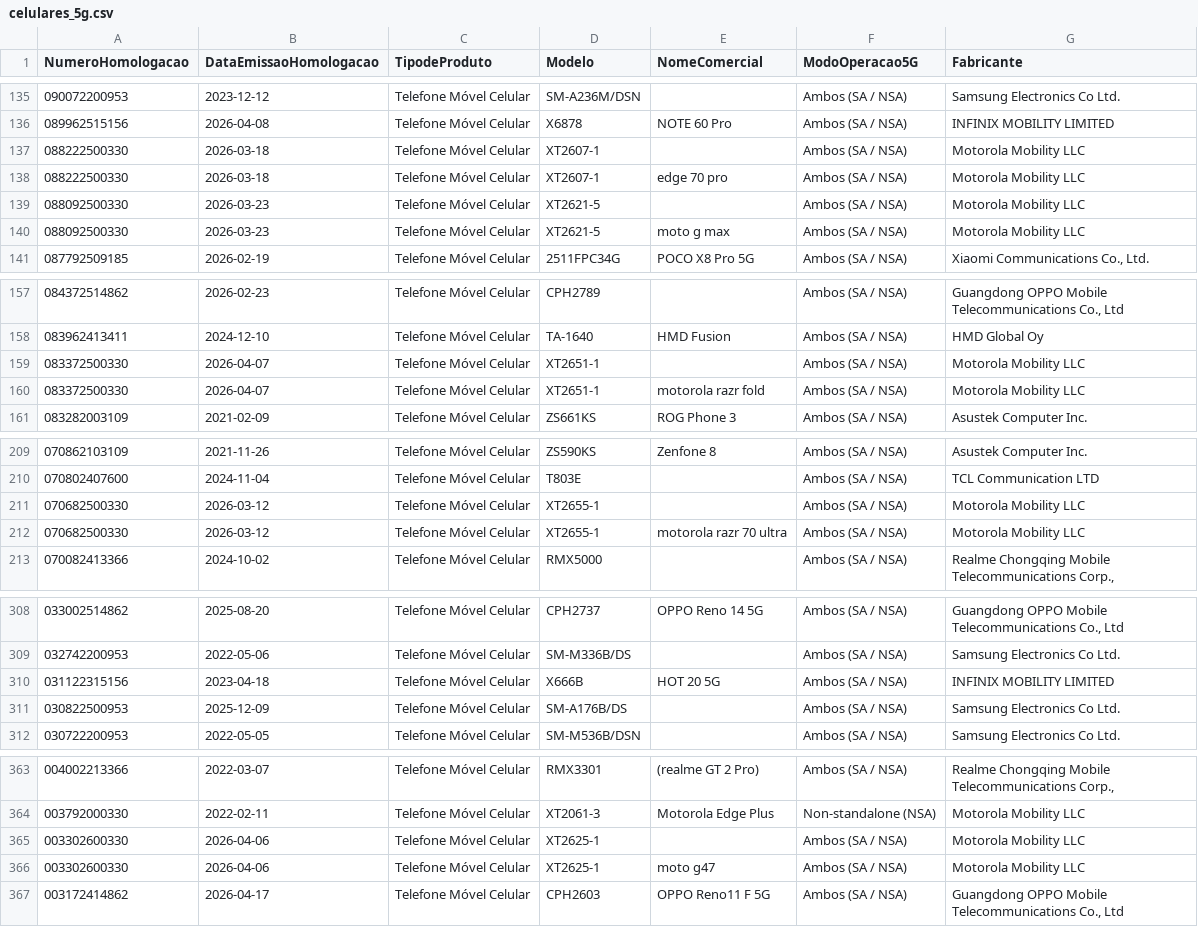
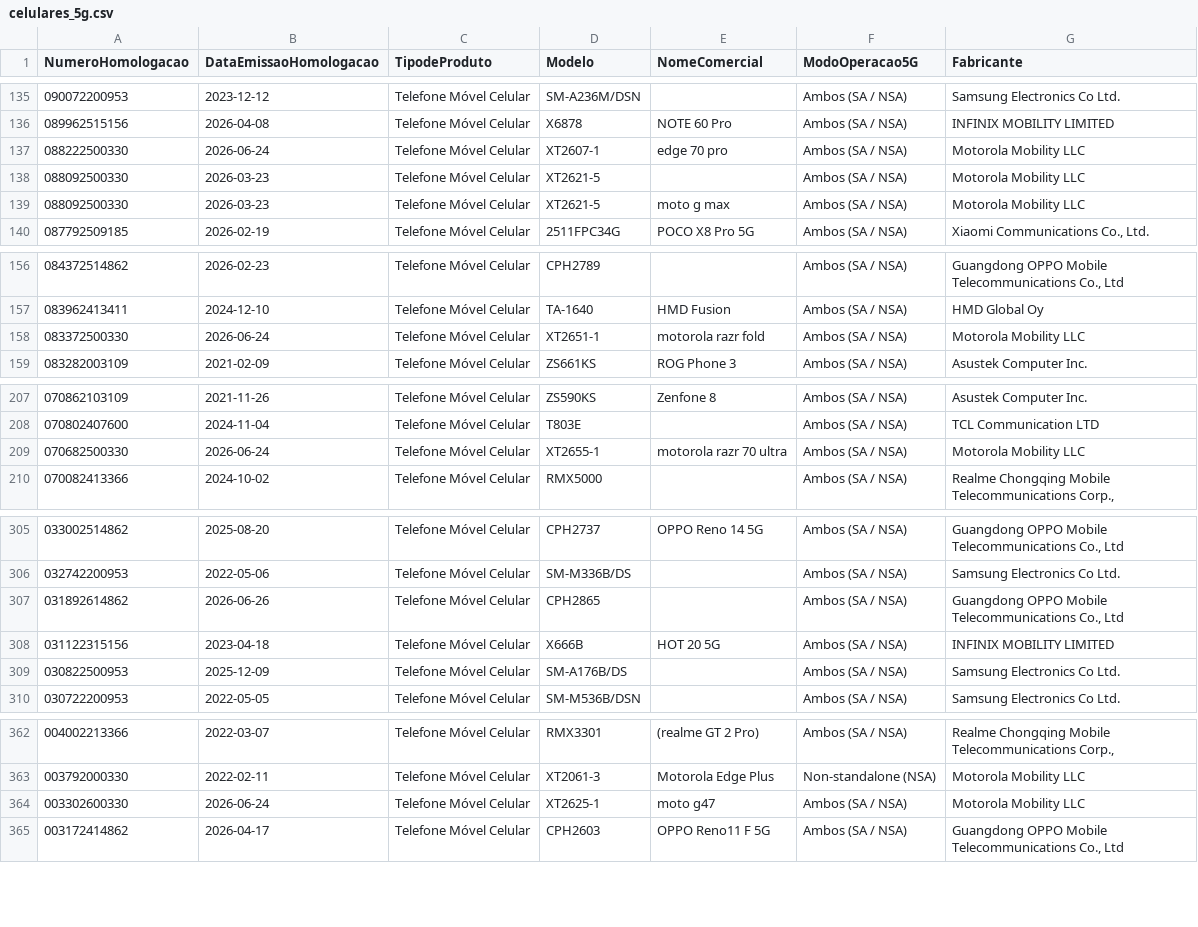
Before and after one commit to HuijieL/anatel-monitor, a CSV file: data/celulares_5g.csv, drawn as a sheet; only a part is shown, gaps mark what is left out; the diff covers the shown part only.

```diff
--- a/data/celulares_5g.csv
+++ b/data/celulares_5g.csv
@@ -136,4 +136,3 @@ NumeroHomologacao;DataEmissaoHomologacao;TipodeProduto;Modelo;NomeComercial;Modo
 089962515156;2026-04-08;Telefone Móvel Celular;X6878;NOTE 60 Pro;Ambos (SA / NSA);INFINIX MOBILITY LIMITED
-088222500330;2026-03-18;Telefone Móvel Celular;XT2607-1;;Ambos (SA / NSA);Motorola Mobility LLC
-088222500330;2026-03-18;Telefone Móvel Celular;XT2607-1;edge 70 pro;Ambos (SA / NSA);Motorola Mobility LLC
+088222500330;2026-06-24;Telefone Móvel Celular;XT2607-1;edge 70 pro;Ambos (SA / NSA);Motorola Mobility LLC
 088092500330;2026-03-23;Telefone Móvel Celular;XT2621-5;;Ambos (SA / NSA);Motorola Mobility LLC
@@ -158,4 +157,3 @@ NumeroHomologacao;DataEmissaoHomologacao;TipodeProduto;Modelo;NomeComercial;Modo
 083962413411;2024-12-10;Telefone Móvel Celular;TA-1640;HMD Fusion;Ambos (SA / NSA);HMD Global Oy
-083372500330;2026-04-07;Telefone Móvel Celular;XT2651-1;;Ambos (SA / NSA);Motorola Mobility LLC
-083372500330;2026-04-07;Telefone Móvel Celular;XT2651-1;motorola razr fold;Ambos (SA / NSA);Motorola Mobility LLC
+083372500330;2026-06-24;Telefone Móvel Celular;XT2651-1;motorola razr fold;Ambos (SA / NSA);Motorola Mobility LLC
 083282003109;2021-02-09;Telefone Móvel Celular;ZS661KS;ROG Phone 3;Ambos (SA / NSA);Asustek Computer Inc.
@@ -210,4 +208,3 @@ NumeroHomologacao;DataEmissaoHomologacao;TipodeProduto;Modelo;NomeComercial;Modo
 070802407600;2024-11-04;Telefone Móvel Celular;T803E;;Ambos (SA / NSA);TCL Communication LTD
-070682500330;2026-03-12;Telefone Móvel Celular;XT2655-1;;Ambos (SA / NSA);Motorola Mobility LLC
-070682500330;2026-03-12;Telefone Móvel Celular;XT2655-1;motorola razr 70 ultra;Ambos (SA / NSA);Motorola Mobility LLC
+070682500330;2026-06-24;Telefone Móvel Celular;XT2655-1;motorola razr 70 ultra;Ambos (SA / NSA);Motorola Mobility LLC
 070082413366;2024-10-02;Telefone Móvel Celular;RMX5000;;Ambos (SA / NSA);Realme Chongqing Mobile Telecommunications Corp.,
@@ -309,2 +306,3 @@ NumeroHomologacao;DataEmissaoHomologacao;TipodeProduto;Modelo;NomeComercial;Modo
 032742200953;2022-05-06;Telefone Móvel Celular;SM-M336B/DS;;Ambos (SA / NSA);Samsung Electronics Co Ltd.
+031892614862;2026-06-26;Telefone Móvel Celular;CPH2865;;Ambos (SA / NSA);Guangdong OPPO Mobile  Telecommunications Co., Ltd
 031122315156;2023-04-18;Telefone Móvel Celular;X666B;HOT 20 5G;Ambos (SA / NSA);INFINIX MOBILITY LIMITED
@@ -364,4 +363,3 @@ NumeroHomologacao;DataEmissaoHomologacao;TipodeProduto;Modelo;NomeComercial;Modo
 003792000330;2022-02-11;Telefone Móvel Celular;XT2061-3;Motorola Edge Plus;Non-standalone (NSA);Motorola Mobility LLC
-003302600330;2026-04-06;Telefone Móvel Celular;XT2625-1;;Ambos (SA / NSA);Motorola Mobility LLC
-003302600330;2026-04-06;Telefone Móvel Celular;XT2625-1;moto g47;Ambos (SA / NSA);Motorola Mobility LLC
+003302600330;2026-06-24;Telefone Móvel Celular;XT2625-1;moto g47;Ambos (SA / NSA);Motorola Mobility LLC
 003172414862;2026-04-17;Telefone Móvel Celular;CPH2603;OPPO Reno11 F 5G;Ambos (SA / NSA);Guangdong OPPO Mobile  Telecommunications Co., Ltd
```
Also changed, not shown: 1 added row elsewhere in this file, 2 other files.
